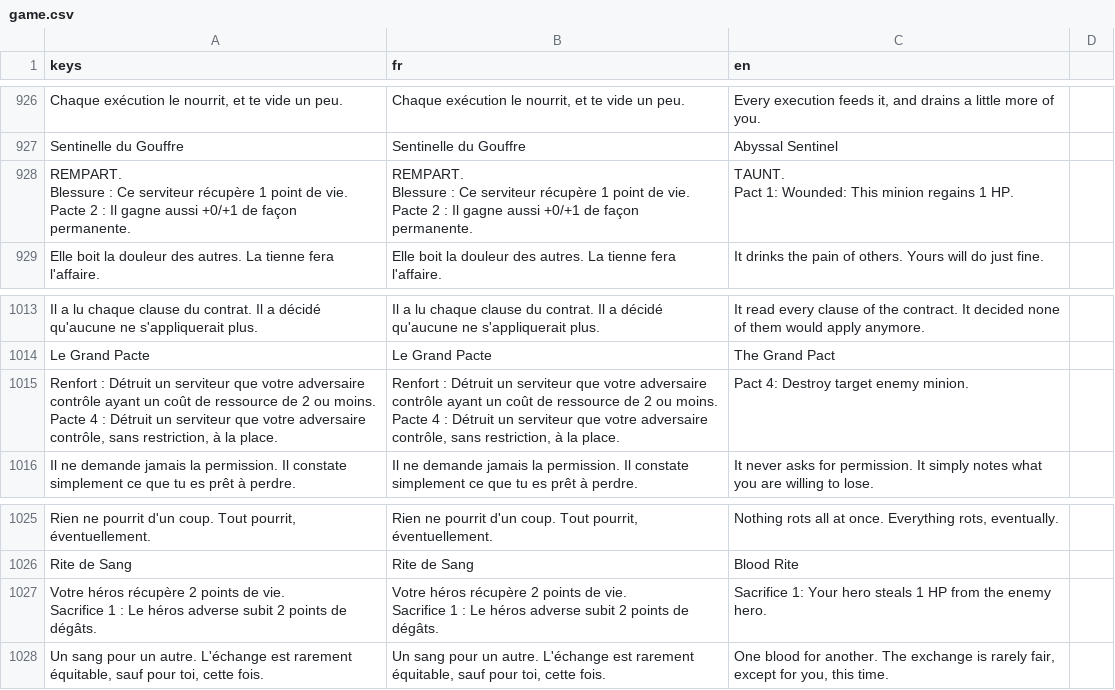
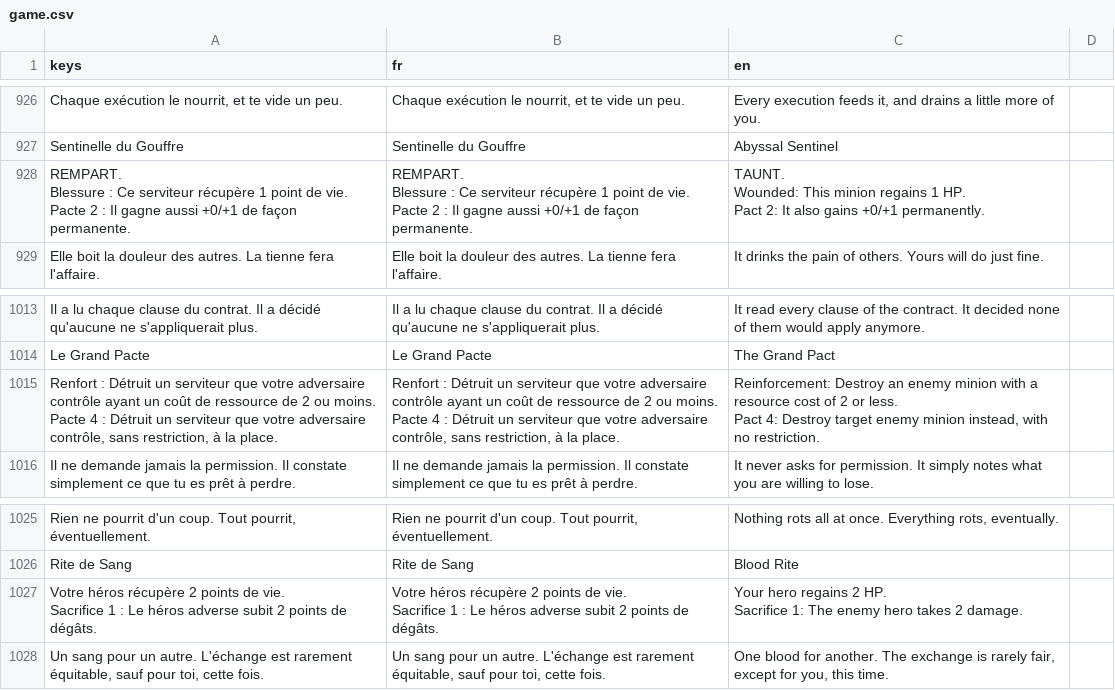
Before and after one commit to Nicolas82200/Fatebound, a CSV file: translations/game.csv, drawn as a sheet; only a part is shown, gaps mark what is left out; ↵ is a line break in a cell; the diff names each change by its address in the sheet, - before the commit and + after, or states it on an @@ line.

Commit message:
fix: correct truncated/mismatched English translations for 3 cards
Le Grand Pacte, Sentinelle du Gouffre, and Rite de Sang had EN
descriptions that dropped or replaced the base effect text instead of
mirroring the full FR description.

```diff
--- a/translations/game.csv
+++ b/translations/game.csv
-C928 (en): TAUNT. ↵ Pact 1: Wounded: This minion regains 1 HP.
+C928 (en): TAUNT. ↵ Wounded: This minion regains 1 HP. ↵ Pact 2: It also gains +0/+1 permanently.
-C1015 (en): Pact 4: Destroy target enemy minion.
+C1015 (en): Reinforcement: Destroy an enemy minion with a resource cost of 2 or less. ↵ Pact 4: Destroy target enemy minion instead, with no restriction.
-C1027 (en): Sacrifice 1: Your hero steals 1 HP from the enemy hero.
+C1027 (en): Your hero regains 2 HP. ↵ Sacrifice 1: The enemy hero takes 2 damage.
```
Also changed, not shown: 1 other file.
